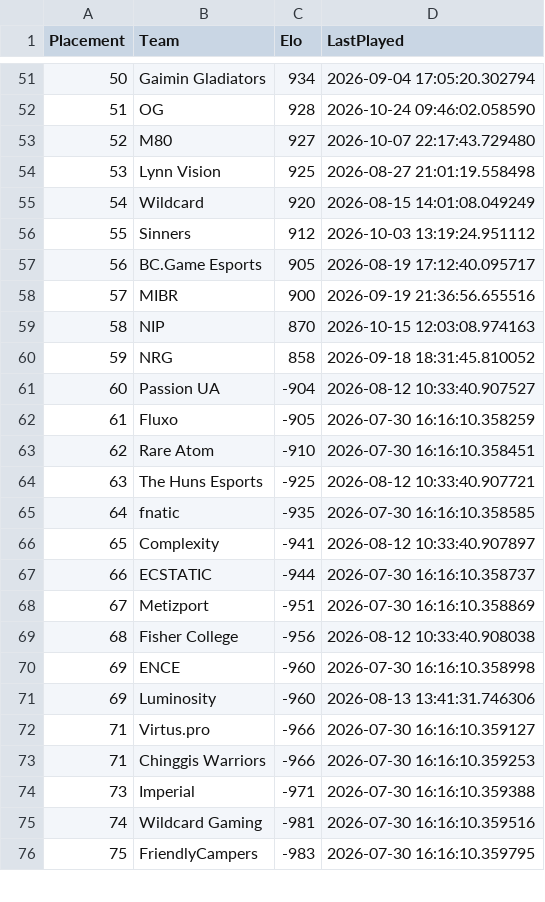
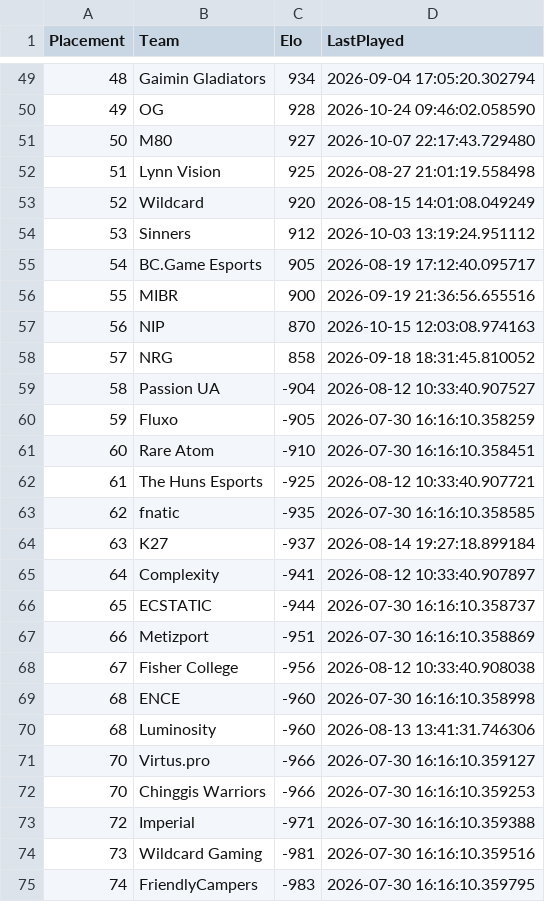
Before and after one commit to OnlinEGD/cs-ranking, a CSV file: ranking.csv, drawn as a sheet; only a part is shown, gaps mark what is left out; the diff covers the shown part only.

```diff
--- a/ranking.csv
+++ b/ranking.csv
@@ -51,26 +49,27 @@ Placement,Team,Elo,LastPlayed
-50,Gaimin Gladiators,934,2026-09-04 17:05:20.302794
-51,OG,928,2026-10-24 09:46:02.058590
-52,M80,927,2026-10-07 22:17:43.729480
-53,Lynn Vision,925,2026-08-27 21:01:19.558498
-54,Wildcard,920,2026-08-15 14:01:08.049249
-55,Sinners,912,2026-10-03 13:19:24.951112
-56,BC.Game Esports,905,2026-08-19 17:12:40.095717
-57,MIBR,900,2026-09-19 21:36:56.655516
-58,NIP,870,2026-10-15 12:03:08.974163
-59,NRG,858,2026-09-18 18:31:45.810052
-60,Passion UA,-904,2026-08-12 10:33:40.907527
-61,Fluxo,-905,2026-07-30 16:16:10.358259
-62,Rare Atom,-910,2026-07-30 16:16:10.358451
-63,The Huns Esports,-925,2026-08-12 10:33:40.907721
-64,fnatic,-935,2026-07-30 16:16:10.358585
-65,Complexity,-941,2026-08-12 10:33:40.907897
-66,ECSTATIC,-944,2026-07-30 16:16:10.358737
-67,Metizport,-951,2026-07-30 16:16:10.358869
-68,Fisher College,-956,2026-08-12 10:33:40.908038
-69,ENCE,-960,2026-07-30 16:16:10.358998
-69,Luminosity,-960,2026-08-13 13:41:31.746306
-71,Virtus.pro,-966,2026-07-30 16:16:10.359127
-71,Chinggis Warriors,-966,2026-07-30 16:16:10.359253
-73,Imperial,-971,2026-07-30 16:16:10.359388
-74,Wildcard Gaming,-981,2026-07-30 16:16:10.359516
-75,FriendlyCampers,-983,2026-07-30 16:16:10.359795
+48,Gaimin Gladiators,934,2026-09-04 17:05:20.302794
+49,OG,928,2026-10-24 09:46:02.058590
+50,M80,927,2026-10-07 22:17:43.729480
+51,Lynn Vision,925,2026-08-27 21:01:19.558498
+52,Wildcard,920,2026-08-15 14:01:08.049249
+53,Sinners,912,2026-10-03 13:19:24.951112
+54,BC.Game Esports,905,2026-08-19 17:12:40.095717
+55,MIBR,900,2026-09-19 21:36:56.655516
+56,NIP,870,2026-10-15 12:03:08.974163
+57,NRG,858,2026-09-18 18:31:45.810052
+58,Passion UA,-904,2026-08-12 10:33:40.907527
+59,Fluxo,-905,2026-07-30 16:16:10.358259
+60,Rare Atom,-910,2026-07-30 16:16:10.358451
+61,The Huns Esports,-925,2026-08-12 10:33:40.907721
+62,fnatic,-935,2026-07-30 16:16:10.358585
+63,K27,-937,2026-08-14 19:27:18.899184
+64,Complexity,-941,2026-08-12 10:33:40.907897
+65,ECSTATIC,-944,2026-07-30 16:16:10.358737
+66,Metizport,-951,2026-07-30 16:16:10.358869
+67,Fisher College,-956,2026-08-12 10:33:40.908038
+68,ENCE,-960,2026-07-30 16:16:10.358998
+68,Luminosity,-960,2026-08-13 13:41:31.746306
+70,Virtus.pro,-966,2026-07-30 16:16:10.359127
+70,Chinggis Warriors,-966,2026-07-30 16:16:10.359253
+72,Imperial,-971,2026-07-30 16:16:10.359388
+73,Wildcard Gaming,-981,2026-07-30 16:16:10.359516
+74,FriendlyCampers,-983,2026-07-30 16:16:10.359795
```
Also changed, not shown: 1 added row, 2 removed rows and 26 edited cells elsewhere in this file.
